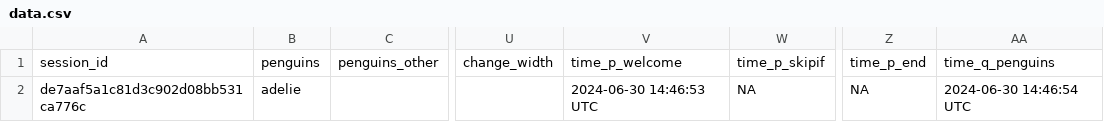
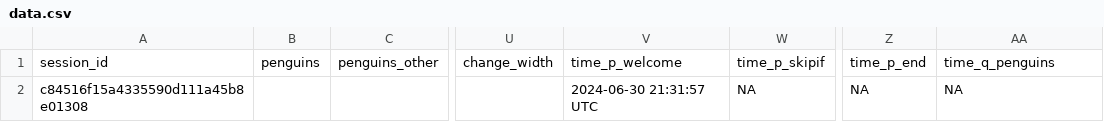
Before and after one commit to surveydown-dev/surveydown, a CSV file: data.csv, drawn as a sheet; only a part is shown, gaps mark what is left out; the diff names each change by its address in the sheet, - before the commit and + after, or states it on an @@ line.

```diff
--- a/data.csv
+++ b/data.csv
-A2: de7aaf5a1c81d3c902d08bb531ca776c
+A2: c84516f15a4335590d111a45b8e01308
-B2: adelie
+B2: (empty)
-V2: 2024-06-30 14:46:53 UTC
+V2: 2024-06-30 21:31:57 UTC
-AA2: 2024-06-30 14:46:54 UTC
+AA2: NA
```
Also changed, not shown: 4 other files.
